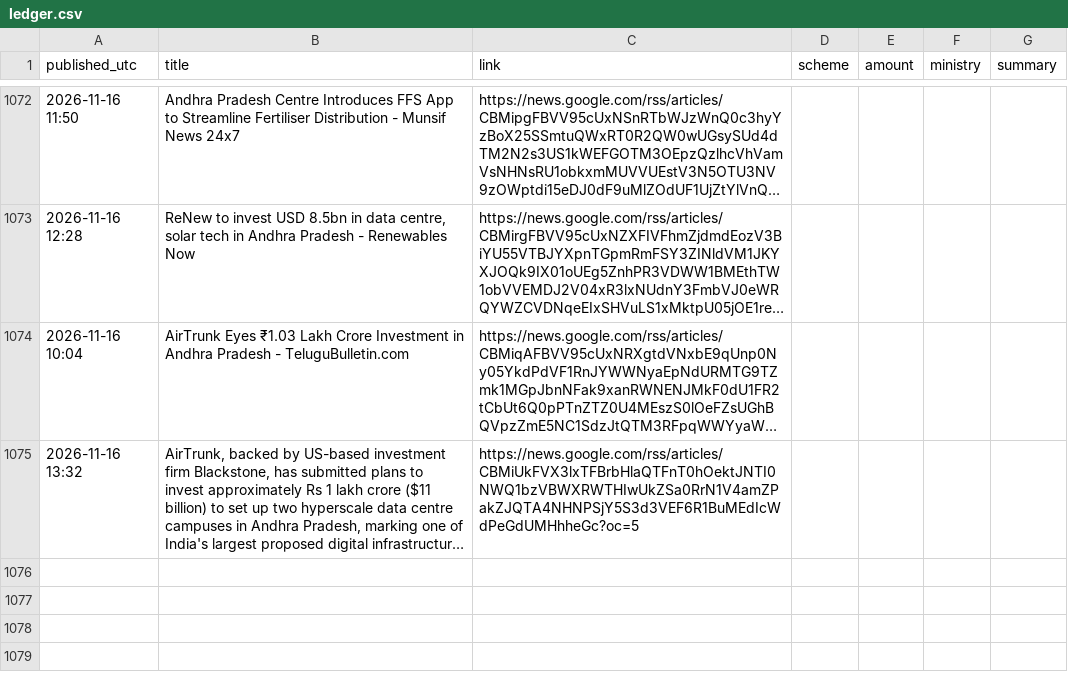
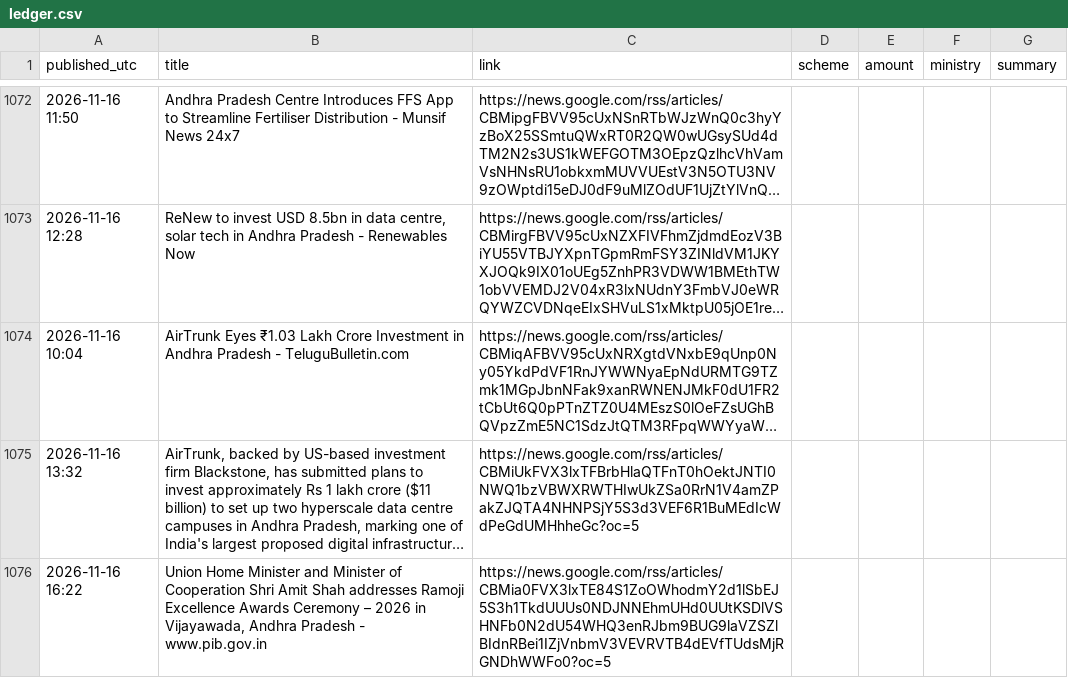
Before and after one commit to Yuvarajiitbbs/Central-Contributions-Tracker--AP, a CSV file: ledger.csv, drawn as a sheet; only a part is shown, gaps mark what is left out; long unchanged cells end in …; the diff names each change by its address in the sheet, - before the commit and + after, or states it on an @@ line.

```diff
--- a/ledger.csv
+++ b/ledger.csv
+row 1076: 2026-11-16 16:22 | Union Home Minister and Minister of Cooperation Shri Amit Shah addresses Ramoji Excellence Awards Ceremony – 2026 in Vijayawada, Andhra Pradesh - www.pib.gov.in | https://news.google.com/rss/articles/CBMia0FVX3lxTE84S1ZoOWhodmY2d1lSbEJ5S3h1TkdUUUs0NDJNNEhmUHd0UUtKSDlVSHNFb0N2dU54WHQ3enRJbm9BUG9laVZSZlBIdnRBei1IZjVnbmV3VEVRVTB4dEVfTUdsMjRGNDhWWFo0?oc=5
```
Also changed, not shown: 1 other file.
